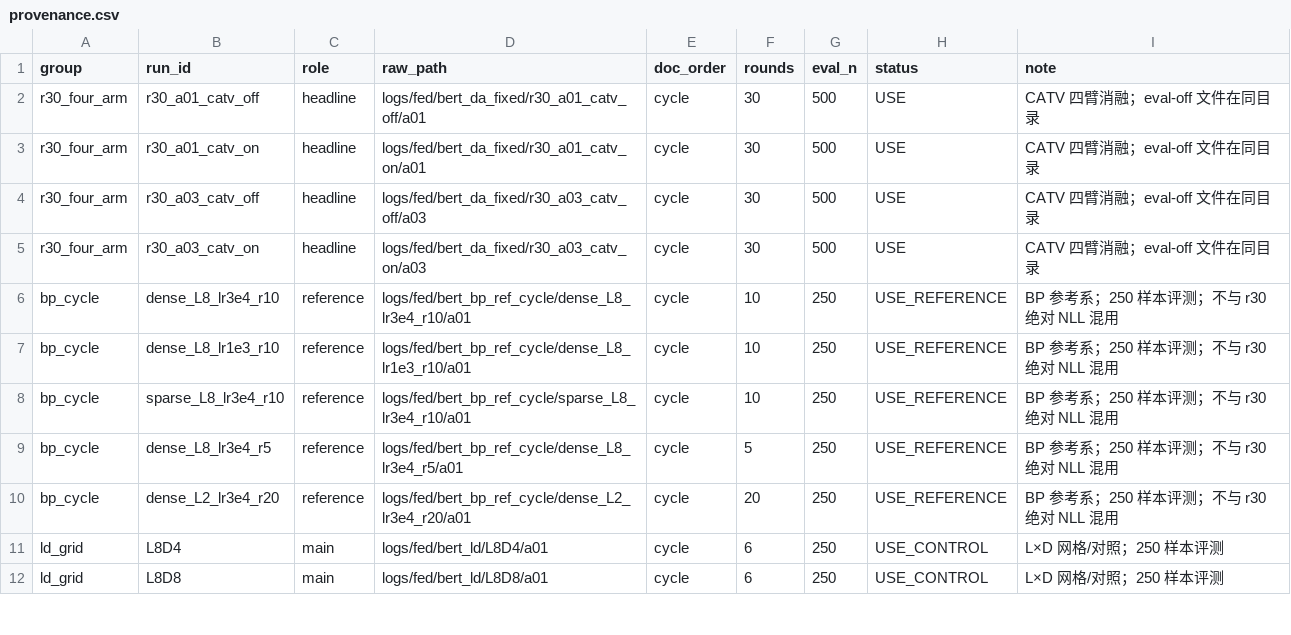
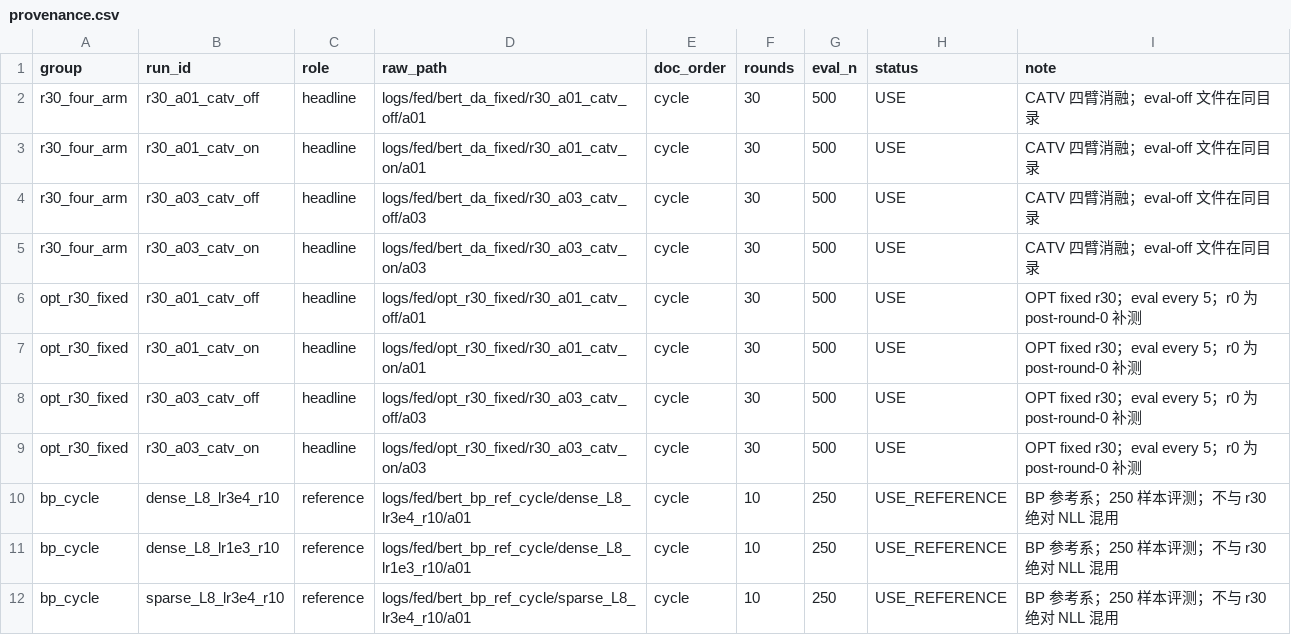
Before and after one commit to 2069661643/SMELL, a CSV file: reports/bert_and_other/data/provenance.csv, drawn as a sheet; only a part is shown; the shorter side is filled out with more unchanged rows; the diff names each change by its address in the sheet, - before the commit and + after, or states it on an @@ line.

Commit message:
SMELL v3: add OPT fixed r30 to post-cycle report package

```diff
--- a/reports/bert_and_other/data/provenance.csv
+++ b/reports/bert_and_other/data/provenance.csv
+row 6: opt_r30_fixed | r30_a01_catv_off | headline | logs/fed/opt_r30_fixed/r30_a01_catv_off/a01 | cycle | 30 | 500 | USE | OPT fixed r30；eval every 5；r0 为 post-round-0 补测
+row 7: opt_r30_fixed | r30_a01_catv_on | headline | logs/fed/opt_r30_fixed/r30_a01_catv_on/a01 | cycle | 30 | 500 | USE | OPT fixed r30；eval every 5；r0 为 post-round-0 补测
+row 8: opt_r30_fixed | r30_a03_catv_off | headline | logs/fed/opt_r30_fixed/r30_a03_catv_off/a03 | cycle | 30 | 500 | USE | OPT fixed r30；eval every 5；r0 为 post-round-0 补测
+row 9: opt_r30_fixed | r30_a03_catv_on | headline | logs/fed/opt_r30_fixed/r30_a03_catv_on/a03 | cycle | 30 | 500 | USE | OPT fixed r30；eval every 5；r0 为 post-round-0 补测
```
Also changed, not shown: reports/bert_and_other/data/excluded_runs.csv, 11 other files.
